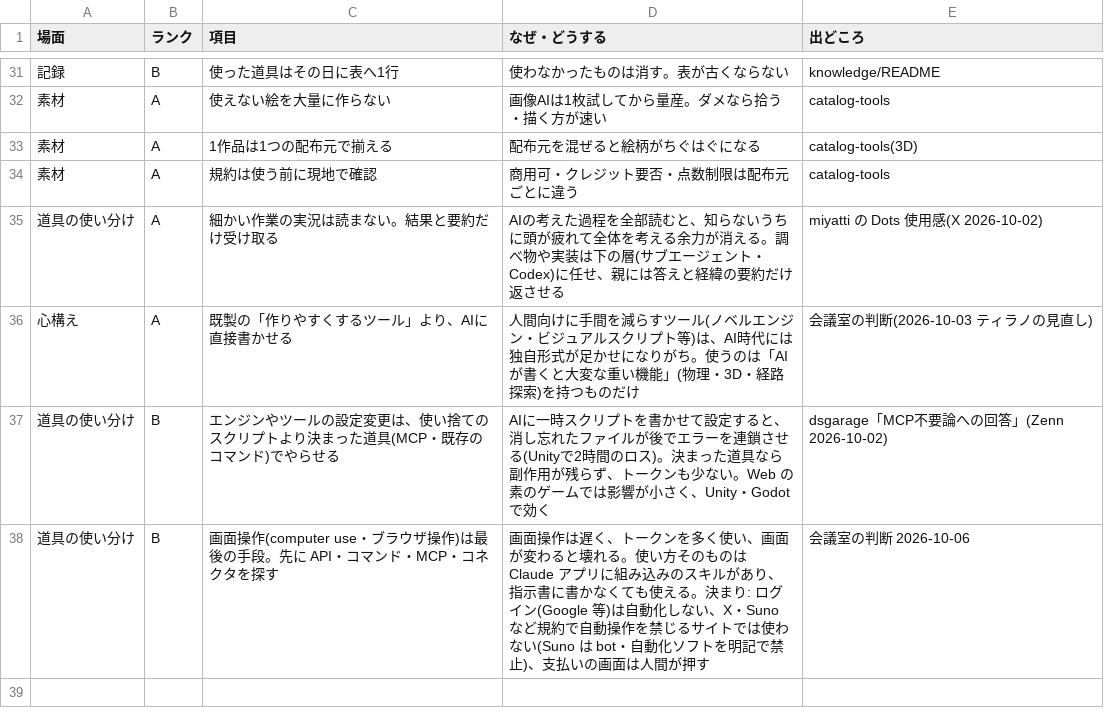
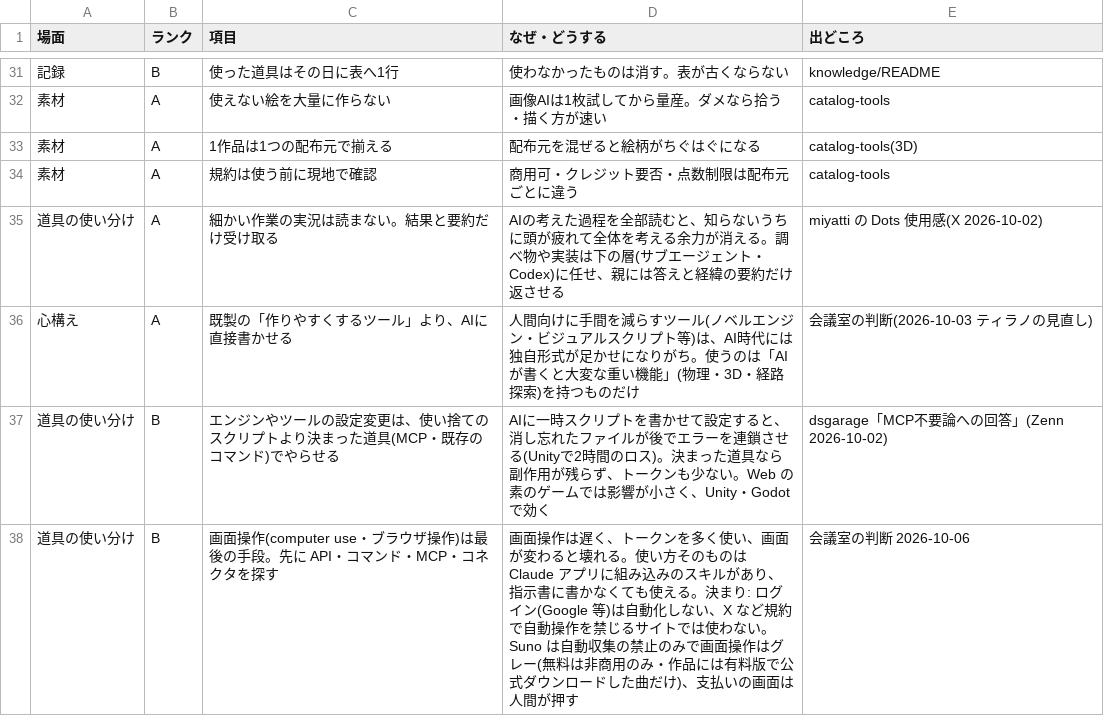
Before and after one commit to mukkii-game/Perfect_Dev_Environment, a CSV file: knowledge/tables/mindset.csv, drawn as a sheet; only a part is shown, gaps mark what is left out.

```diff
--- a/knowledge/tables/mindset.csv
+++ b/knowledge/tables/mindset.csv
@@ -37,2 +37,2 @@
 道具の使い分け,B,エンジンやツールの設定変更は、使い捨てのスクリプトより決まった道具(MCP・既存のコマンド)でやらせる,AIに一時スクリプトを書かせて設定すると、消し忘れたファイルが後でエラーを連鎖させる(Unityで2時間のロス)。決まった道具なら副作用が残らず、トークンも少ない。Web の素のゲームでは影響が小さく、Unity・Godot で効く,dsgarage「MCP不要論への回答」(Zenn 2026-10-02)
-道具の使い分け,B,画面操作(computer use・ブラウザ操作)は最後の手段。先に API・コマンド・MCP・コネクタを探す,画面操作は遅く、トークンを多く使い、画面が変わると壊れる。使い方そのものは Claude アプリに組み込みのスキルがあり、指示書に書かなくても使える。決まり: ログイン(Google 等)は自動化しない、X・Suno など規約で自動操作を禁じるサイトでは使わない(Suno は bot・自動化ソフトを明記で禁止)、支払いの画面は人間が押す,会議室の判断 2026-10-06
+道具の使い分け,B,画面操作(computer use・ブラウザ操作)は最後の手段。先に API・コマンド・MCP・コネクタを探す,画面操作は遅く、トークンを多く使い、画面が変わると壊れる。使い方そのものは Claude アプリに組み込みのスキルがあり、指示書に書かなくても使える。決まり: ログイン(Google 等)は自動化しない、X など規約で自動操作を禁じるサイトでは使わない。Suno は自動収集の禁止のみで画面操作はグレー(無料は非商用のみ・作品には有料版で公式ダウンロードした曲だけ)、支払いの画面は人間が押す,会議室の判断 2026-10-06
```
Also changed, not shown: 1 other file.
